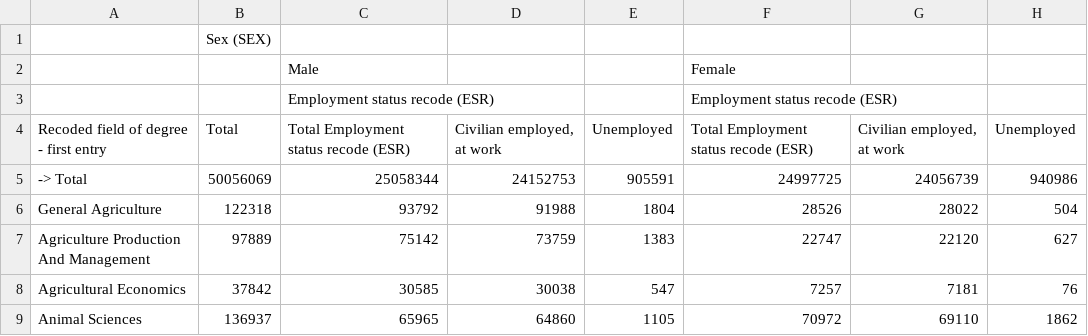
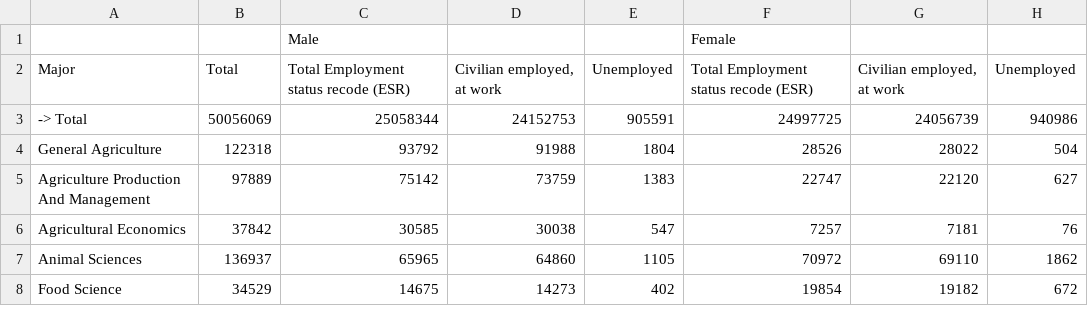
Before and after one commit to Areisu/cs133, a CSV file: 2016ACS-PersonCountByEmploymentStatusGender.csv, drawn as a sheet; only a part is shown; the shorter side is filled out with more unchanged rows.

Commit message:
Update 2016ACS-PersonCountByEmploymentStatusGender.csv

```diff
--- a/2016ACS-PersonCountByEmploymentStatusGender.csv
+++ b/2016ACS-PersonCountByEmploymentStatusGender.csv
@@ -1,5 +1,3 @@
-"","Sex (SEX)","","","","","",""
 "","","Male","","","Female","",""
-"","","Employment status recode (ESR)","","","Employment status recode (ESR)","",""
-"Recoded field of degree - first entry","Total","Total Employment status recode (ESR)","Civilian employed, at work","Unemployed","Total Employment status recode (ESR)","Civilian employed, at work","Unemployed"
+"Major","Total","Total Employment status recode (ESR)","Civilian employed, at work","Unemployed","Total Employment status recode (ESR)","Civilian employed, at work","Unemployed"
 " -> Total","50056069","25058344","24152753","905591","24997725","24056739","940986"
```
